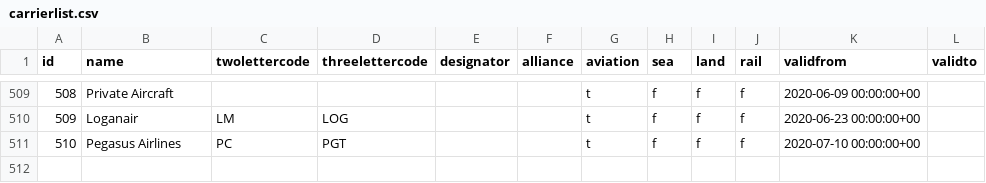
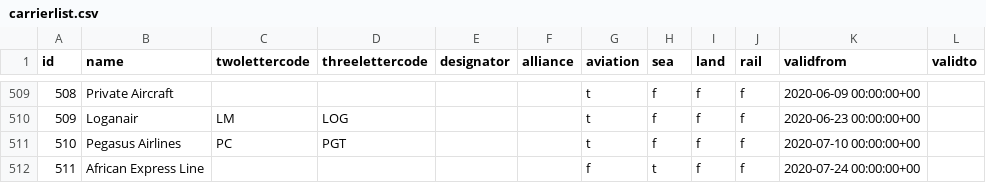
Before and after one commit to UKHomeOffice/RefData, a CSV file: schemas/reference/bulkload/carrierlist.csv, drawn as a sheet; only a part is shown, gaps mark what is left out.

Commit message:
Updates to carrierlist refData

```diff
--- a/schemas/reference/bulkload/carrierlist.csv
+++ b/schemas/reference/bulkload/carrierlist.csv
@@ -511 +511,2 @@ id,name,twolettercode,threelettercode,designator,alliance,aviation,sea,land,rail
 510,Pegasus Airlines,PC,PGT,,,t,f,f,f,2020-07-10 00:00:00+00,
+511,African Express Line,,,,,f,t,f,f,2020-07-24 00:00:00+00,
```
